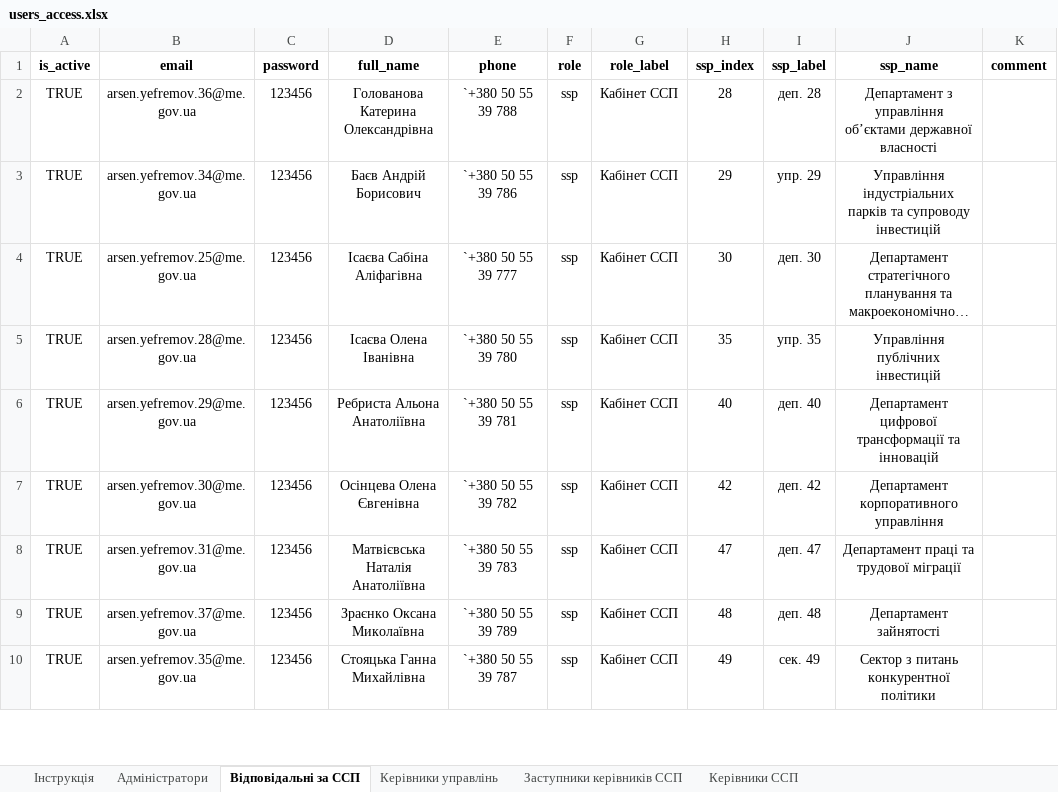
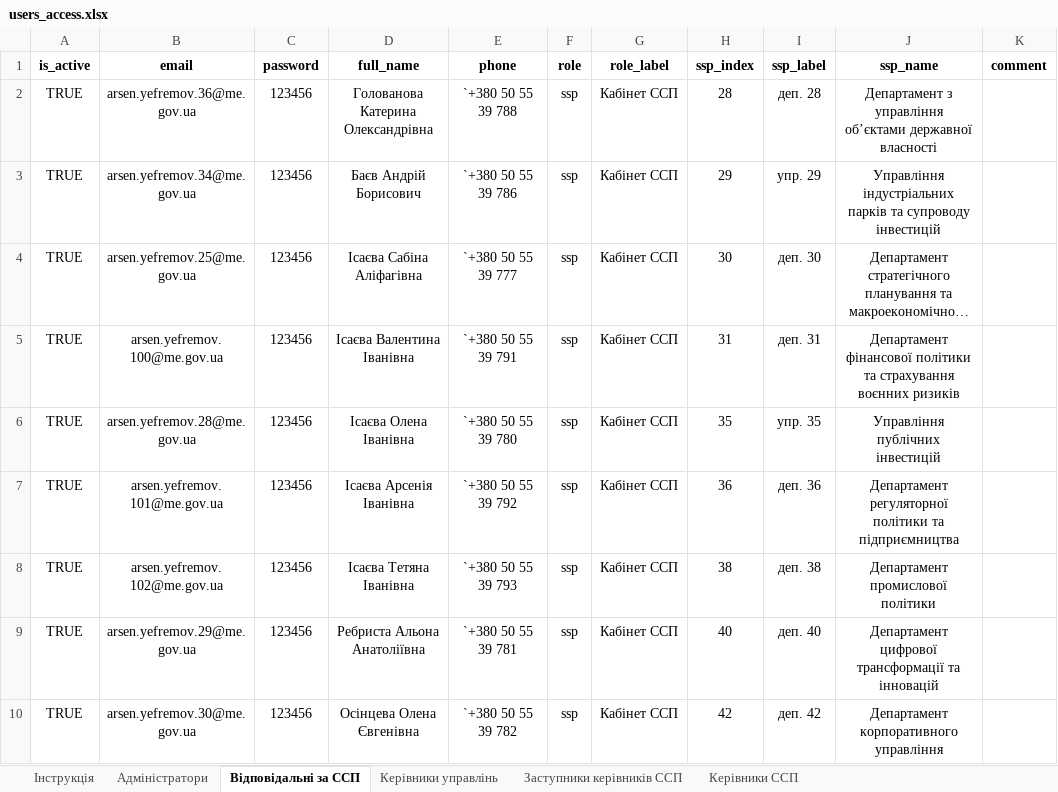
Before and after one commit to arsenefremov2020-lgtm/strategic-monitoring, an Excel workbook: users_access.xlsx, sheet Відповідальні за ССП, drawn as a sheet; only a part is shown; the shorter side is filled out with more unchanged rows; long unchanged cells end in …; values as stored, in another font and other column widths than the file's, no borders; charts and pictures not drawn; the diff names each change by its address in the sheet, - before the commit and + after, or states it on an @@ line.

```diff
--- a/users_access.xlsx (sheet Відповідальні за ССП)
+++ b/users_access.xlsx (sheet Відповідальні за ССП)
+row 5: TRUE | arsen.yefremov.100@me.gov.ua | 123456 | Ісаєва Валентина Іванівна | `+380 50 55 39 791 | ssp | Кабінет ССП | 31 | деп. 31 | Департамент фінансової політики та страхування воєнних ризиків
+row 7: TRUE | arsen.yefremov.101@me.gov.ua | 123456 | Ісаєва Арсенія Іванівна | `+380 50 55 39 792 | ssp | Кабінет ССП | 36 | деп. 36 | Департамент регуляторної політики та підприємництва
+row 8: TRUE | arsen.yefremov.102@me.gov.ua | 123456 | Ісаєва Тетяна Іванівна | `+380 50 55 39 793 | ssp | Кабінет ССП | 38 | деп. 38 | Департамент промислової політики
```
Also changed, not shown: sheet Заступники керівників ССП, sheet Керівники ССП.
